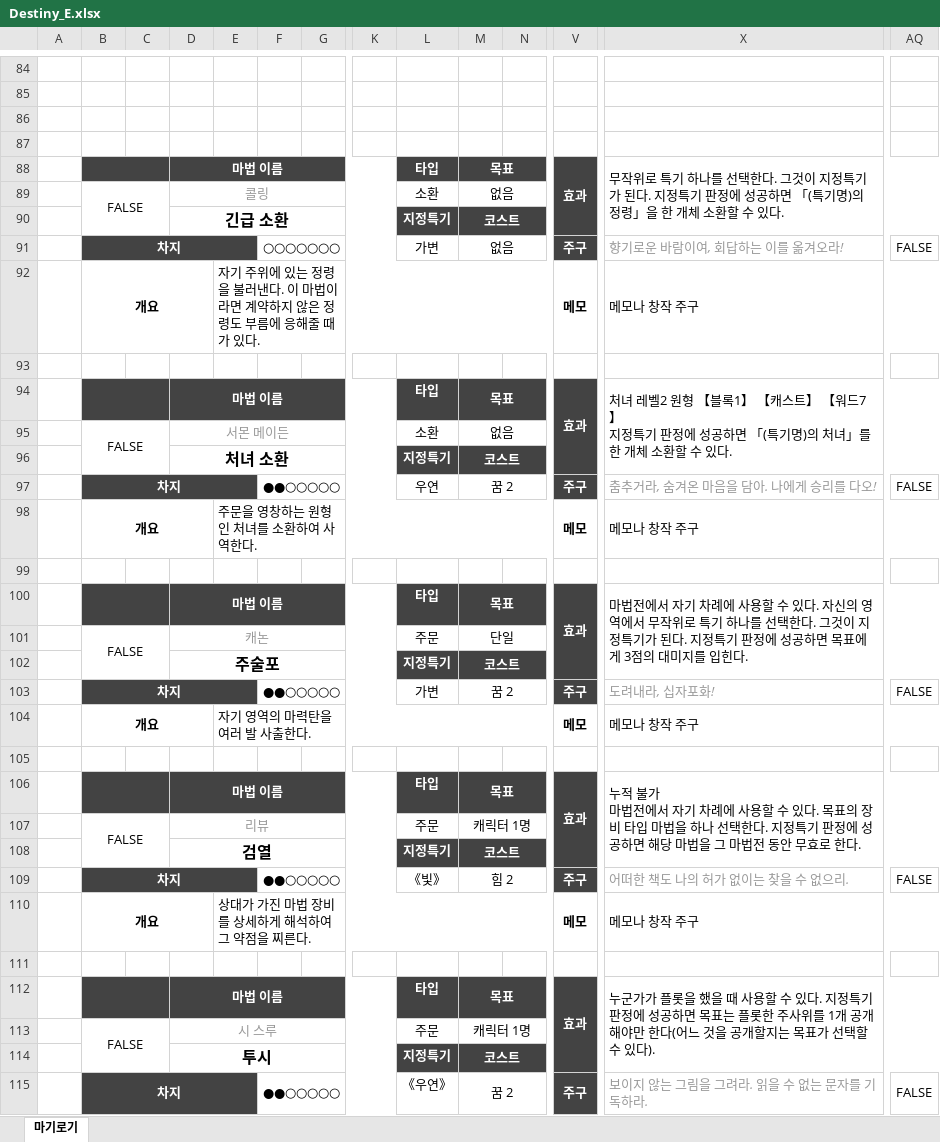
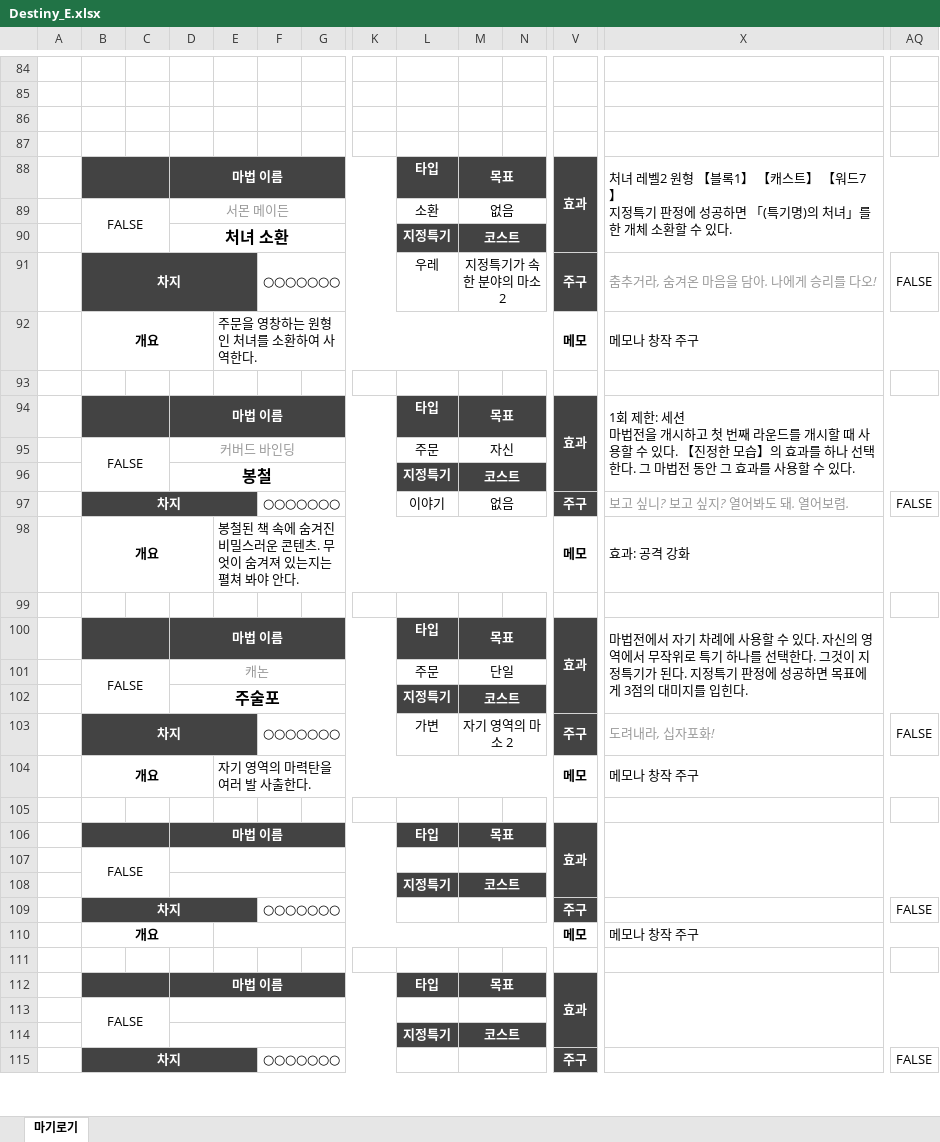
Before and after one commit to v10l3794rd3n/trpgbot, an Excel workbook: MGLG/Destiny_E.xlsx, sheet 마기로기, drawn as a sheet; only a part is shown, gaps mark what is left out; values as stored, in another font and other column widths than the file's, no borders; charts and pictures and conditional formats not drawn; removed rows and columns are numbered as before the commit, all else as after; rows hold the shown columns only; ↵ is a line break in a cell; the diff covers the shown part only; the diff names each change by its address in the sheet, - before the commit and + after, or states it on an @@ line.

Commit message:
Enemy

```diff
--- a/MGLG/Destiny_E.xlsx (sheet 마기로기)
+++ b/MGLG/Destiny_E.xlsx (sheet 마기로기)
-row 88:  |  |  | 마법 이름 |  |  |  |  | 타입 | 목표 |  | 효과 | 무작위로 특기 하나를 선택한다. 그것이 지정특기가 된다. 지정특기 판정에 성공하면 「(특기명)의 정령」을 한 개체 소환할 수 있다.
-row 89:  | FALSE |  | 콜링 |  |  |  |  | 소환 | 없음
-row 90:  |  |  | 긴급 소환 |  |  |  |  | 지정특기 | 코스트
-row 91:  | 차지 |  |  |  | ○○○○○○○ |  |  | 가변 | 없음 |  | 주구 | 향기로운 바람이여, 회답하는 이를 옮겨오라! | FALSE
-row 92:  | 개요 |  |  | 자기 주위에 있는 정령을 불러낸다. 이 마법이라면 계약하지 않은 정령도 부름에 응해줄 때가 있다. |  |  |  |  |  |  | 메모 | 메모나 창작 주구
-row 93: (empty)
-F91: ●●○○○○○
+F91: ○○○○○○○
-L91: 우연
+L91: 우레
-M91: 꿈 2
+M91: 지정특기가 속한 분야의 마소 2
+row 93: (empty)
+row 94:  |  |  | 마법 이름 |  |  |  |  | 타입 | 목표 |  | 효과 | 1회 제한: 세션 ↵ 마법전을 개시하고 첫 번째 라운드를 개시할 때 사용할 수 있다. 【진정한 모습】의 효과를 하나 선택한다. 그 마법전 동안 그 효과를 사용할 수 있다.
+row 95:  | FALSE |  | 커버드 바인딩 |  |  |  |  | 주문 | 자신
+row 96:  |  |  | 봉철 |  |  |  |  | 지정특기 | 코스트
+row 97:  | 차지 |  |  |  | ○○○○○○○ |  |  | 이야기 | 없음 |  | 주구 | 보고 싶니? 보고 싶지? 열어봐도 돼. 열어보렴. | FALSE
+row 98:  | 개요 |  |  | 봉철된 책 속에 숨겨진 비밀스러운 콘텐츠. 무엇이 숨겨져 있는지는 펼쳐 봐야 안다. |  |  |  |  |  |  | 메모 | 효과: 공격 강화
-F103: ●●○○○○○
+F103: ○○○○○○○
-M103: 꿈 2
+M103: 자기 영역의 마소 2
-X106: 누적 불가 ↵ 마법전에서 자기 차례에 사용할 수 있다. 목표의 장비 타입 마법을 하나 선택한다. 지정특기 판정에 성공하면 해당 마법을 그 마법전 동안 무효로 한다.
+X106: (empty)
-row 107:  | FALSE |  | 리뷰 |  |  |  |  | 주문 | 캐릭터 1명
+row 107:  | FALSE
-D108: 검열
+D108: (empty)
-row 109:  | 차지 |  |  |  | ●●○○○○○ |  |  | 《빛》 | 힘 2 |  | 주구 | 어떠한 책도 나의 허가 없이는 찾을 수 없으리. | FALSE
+row 109:  | 차지 |  |  |  | ○○○○○○○ |  |  |  |  |  | 주구 |  | FALSE
-E110: 상대가 가진 마법 장비를 상세하게 해석하여 그 약점을 찌른다.
+E110: (empty)
-X112: 누군가가 플롯을 했을 때 사용할 수 있다. 지정특기 판정에 성공하면 목표는 플롯한 주사위를 1개 공개해야만 한다(어느 것을 공개할지는 목표가 선택할 수 있다).
+X112: (empty)
-row 113:  | FALSE |  | 시 스루 |  |  |  |  | 주문 | 캐릭터 1명
+row 113:  | FALSE
-D114: 투시
+D114: (empty)
-row 115:  | 차지 |  |  |  | ●●○○○○○ |  |  | 《우연》 | 꿈 2 |  | 주구 | 보이지 않는 그림을 그려라. 읽을 수 없는 문자를 기독하라. | FALSE
+row 115:  | 차지 |  |  |  | ○○○○○○○ |  |  |  |  |  | 주구 |  | FALSE
```
Also changed, not shown: 6 added rows, 6 removed rows, 107 edited cells and cell formats elsewhere in this sheet, formulas that keep their value, hidden cells, charts or pictures.
